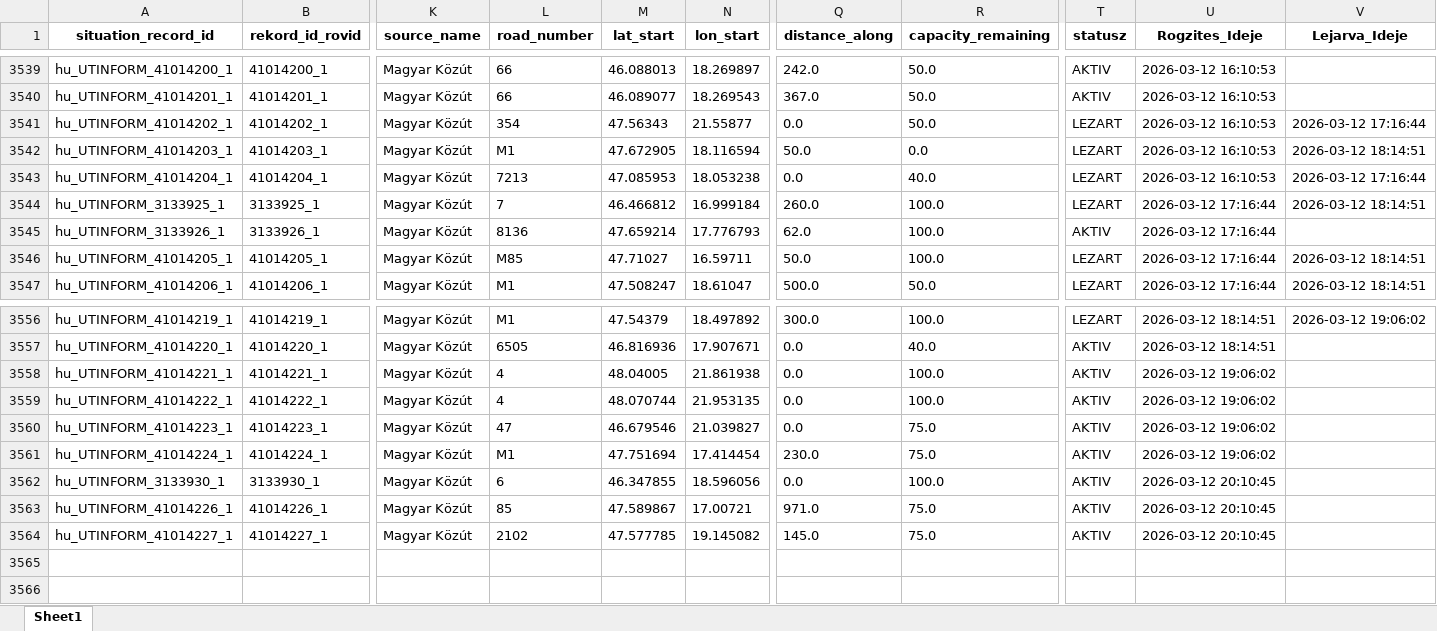
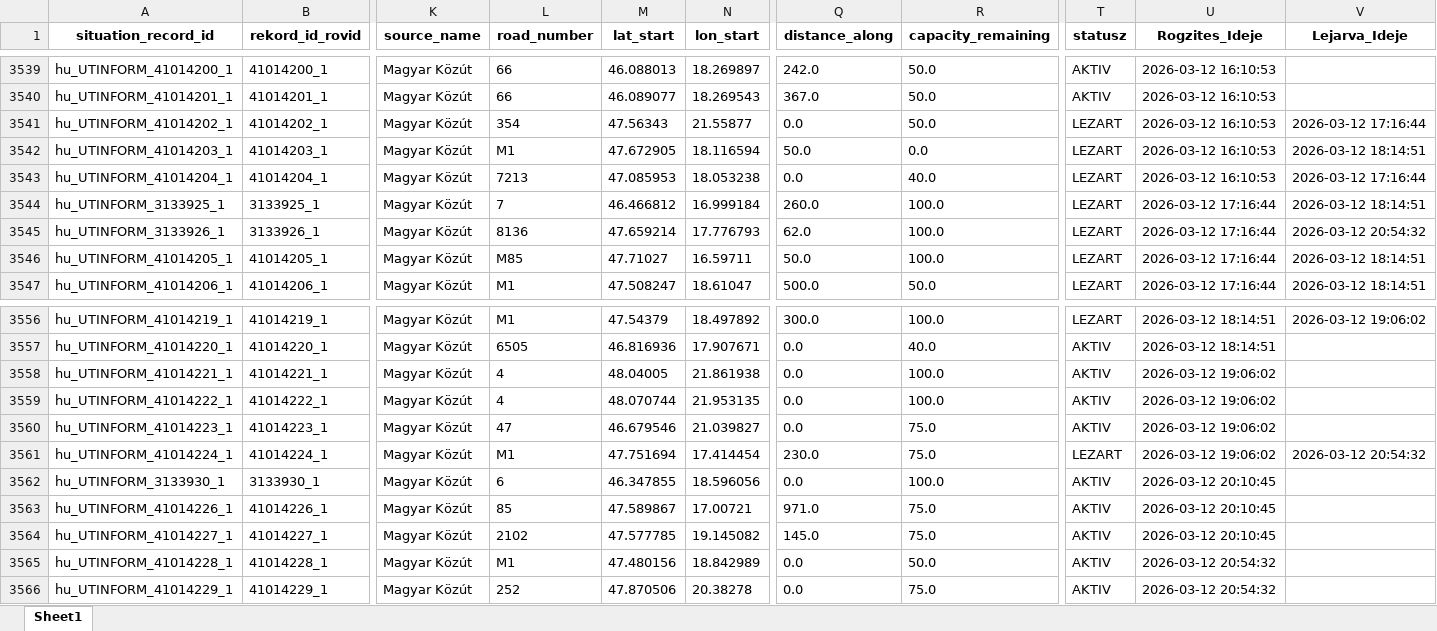
Before and after one commit to zoltanfarkasnemeth/mk-datex-data, an Excel workbook: Data.xlsx, sheet Sheet1, drawn as a sheet; only a part is shown, gaps mark what is left out; values as stored, in another font and other column widths than the file's, no borders; rows hold the shown columns only; the diff names each change by its address in the sheet, - before the commit and + after, or states it on an @@ line.

```diff
--- a/Data.xlsx (sheet Sheet1)
+++ b/Data.xlsx (sheet Sheet1)
-T3545 (statusz): AKTIV
+T3545 (statusz): LEZART
-V3545 (Lejarva_Ideje): (empty)
+V3545 (Lejarva_Ideje): 2026-03-12 20:54:32
-T3561 (statusz): AKTIV
+T3561 (statusz): LEZART
-V3561 (Lejarva_Ideje): (empty)
+V3561 (Lejarva_Ideje): 2026-03-12 20:54:32
+row 3565: hu_UTINFORM_41014228_1 | 41014228_1 | Magyar Közút | M1 | 47.480156 | 18.842989 | 0.0 | 50.0 | AKTIV | 2026-03-12 20:54:32
+row 3566: hu_UTINFORM_41014229_1 | 41014229_1 | Magyar Közút | 252 | 47.870506 | 20.38278 | 0.0 | 75.0 | AKTIV | 2026-03-12 20:54:32
```
Also changed, not shown: 1 other file.
